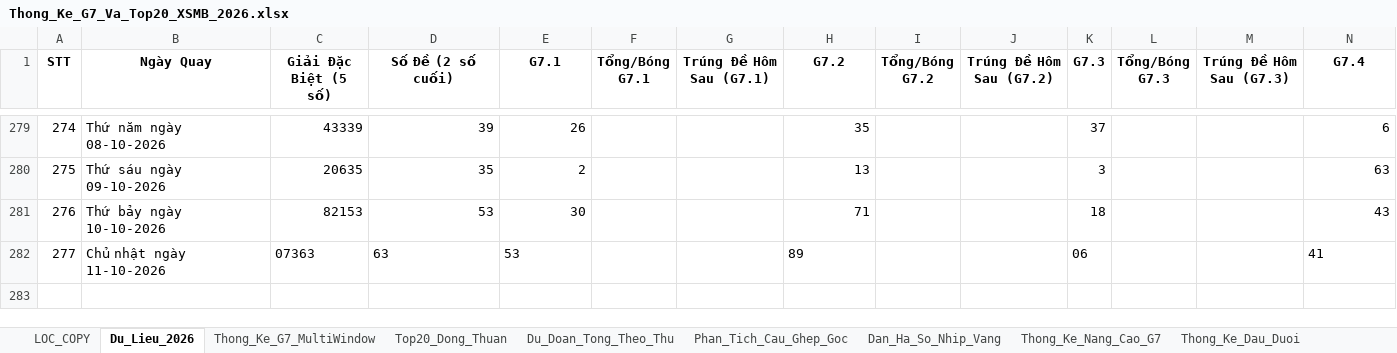
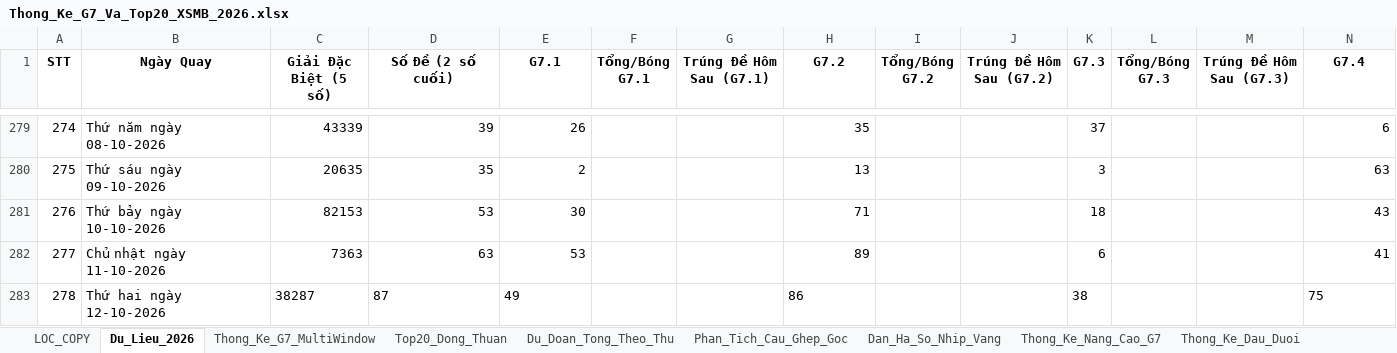
Before and after one commit to happiness2286-dot/logistic, an Excel workbook: 58_up_to_75/Thong_Ke_G7_Va_Top20_XSMB_2026.xlsx, sheet Du_Lieu_2026, drawn as a sheet; only a part is shown, gaps mark what is left out; values as stored, in another font and other column widths than the file's, no borders; rows hold the shown columns only; the diff names each change by its address in the sheet, - before the commit and + after, or states it on an @@ line.

```diff
--- a/58_up_to_75/Thong_Ke_G7_Va_Top20_XSMB_2026.xlsx (sheet Du_Lieu_2026)
+++ b/58_up_to_75/Thong_Ke_G7_Va_Top20_XSMB_2026.xlsx (sheet Du_Lieu_2026)
-C282 (Giải Đặc Biệt (5 số)): 07363
+C282 (Giải Đặc Biệt (5 số)): 7363
-D282:E282 alignment: left
+D282:E282 alignment: right
-H282 alignment: left
+H282 alignment: right
-K282 (G7.3): 06
+K282 (G7.3): 6
-N282 alignment: left
+N282 alignment: right
+row 283: 278 | Thứ hai ngày 12-10-2026 | 38287 | 87 | 49 |  |  | 86 |  |  | 38 |  |  | 75
```
Also changed, not shown: 5 other files.
